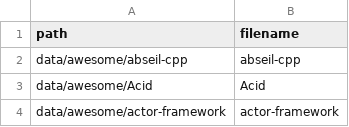
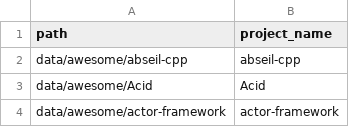
Before and after one commit to Yuremin/CXXCrafter-Community-Edition, a CSV file: data/awesome_cpp_dataset.csv, drawn as a sheet; only a part is shown.

Commit message:
typo

```diff
--- a/data/awesome_cpp_dataset.csv
+++ b/data/awesome_cpp_dataset.csv
@@ -1,2 +1,2 @@
-path,filename
+path,project_name
 data/awesome/abseil-cpp,abseil-cpp
```
Also changed, not shown: data/top100_dataset.csv.
